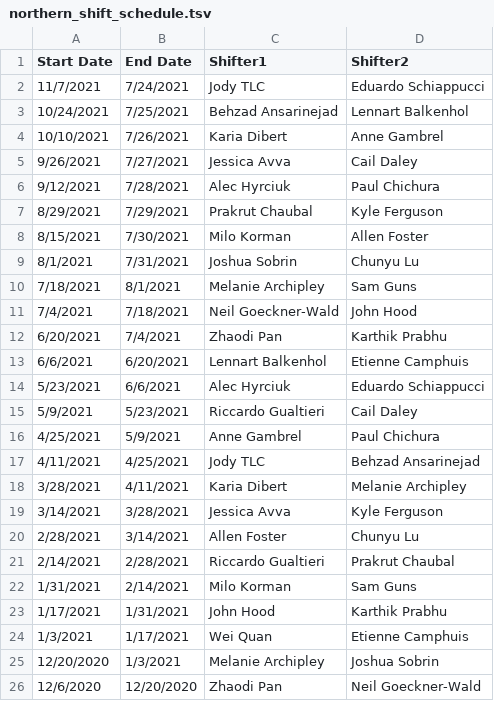
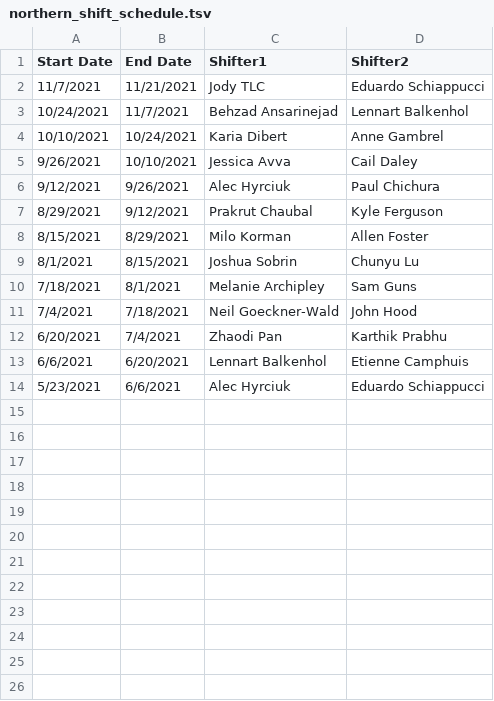
Before and after one commit to adamanderson/spt_dq_system, a TSV file: emailer/northern_shift_schedule.tsv, drawn as a sheet.

Commit message:
Fix dates.

```diff
--- a/emailer/northern_shift_schedule.tsv
+++ b/emailer/northern_shift_schedule.tsv
@@ -1,10 +1,10 @@
 Start Date	End Date	Shifter1	Shifter2	
-11/7/2021	7/24/2021	Jody TLC	Eduardo Schiappucci	
-10/24/2021	7/25/2021	Behzad Ansarinejad	Lennart Balkenhol	
-10/10/2021	7/26/2021	Karia Dibert	Anne Gambrel	
-9/26/2021	7/27/2021	Jessica Avva	Cail Daley	
-9/12/2021	7/28/2021	Alec Hyrciuk	Paul Chichura	
-8/29/2021	7/29/2021	Prakrut Chaubal	Kyle Ferguson	
-8/15/2021	7/30/2021	Milo Korman	Allen Foster	
-8/1/2021	7/31/2021	Joshua Sobrin	Chunyu Lu	
+11/7/2021	11/21/2021	Jody TLC	Eduardo Schiappucci	
+10/24/2021	11/7/2021	Behzad Ansarinejad	Lennart Balkenhol	
+10/10/2021	10/24/2021	Karia Dibert	Anne Gambrel	
+9/26/2021	10/10/2021	Jessica Avva	Cail Daley	
+9/12/2021	9/26/2021	Alec Hyrciuk	Paul Chichura	
+8/29/2021	9/12/2021	Prakrut Chaubal	Kyle Ferguson	
+8/15/2021	8/29/2021	Milo Korman	Allen Foster	
+8/1/2021	8/15/2021	Joshua Sobrin	Chunyu Lu	
 7/18/2021	8/1/2021	Melanie Archipley	Sam Guns	
@@ -14,13 +14 @@ Start Date	End Date	Shifter1	Shifter2
 5/23/2021	6/6/2021	Alec Hyrciuk	Eduardo Schiappucci	
-5/9/2021	5/23/2021	Riccardo Gualtieri	Cail Daley	
-4/25/2021	5/9/2021	Anne Gambrel	Paul Chichura	
-4/11/2021	4/25/2021	Jody TLC	Behzad Ansarinejad	
-3/28/2021	4/11/2021	Karia Dibert	Melanie Archipley
-3/14/2021	3/28/2021	Jessica Avva	Kyle Ferguson	
-2/28/2021	3/14/2021	Allen Foster	Chunyu Lu	
-2/14/2021	2/28/2021	Riccardo Gualtieri	Prakrut Chaubal	
-1/31/2021	2/14/2021	Milo Korman	Sam Guns	
-1/17/2021	1/31/2021	John Hood	Karthik Prabhu	
-1/3/2021	1/17/2021	Wei Quan	Etienne Camphuis	
-12/20/2020	1/3/2021	Melanie Archipley	Joshua Sobrin	
-12/6/2020	12/20/2020	Zhaodi Pan	Neil Goeckner-Wald	
```
